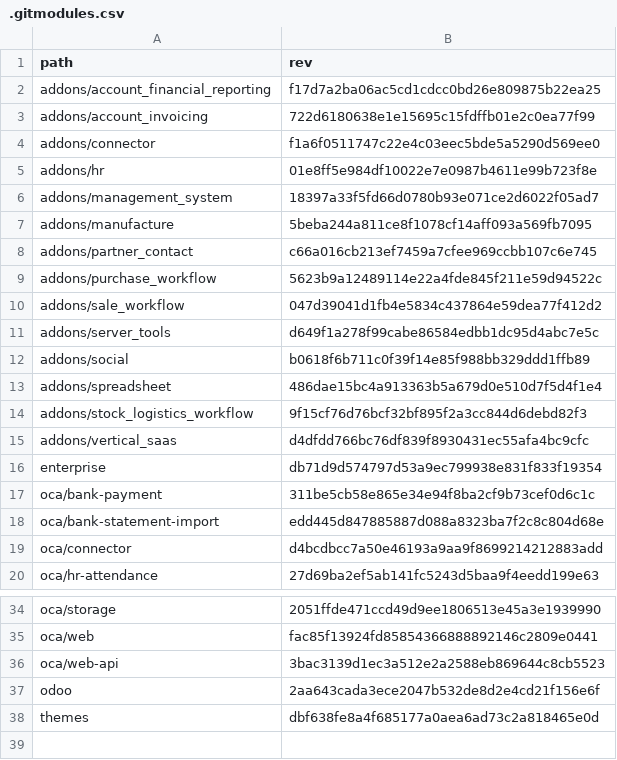
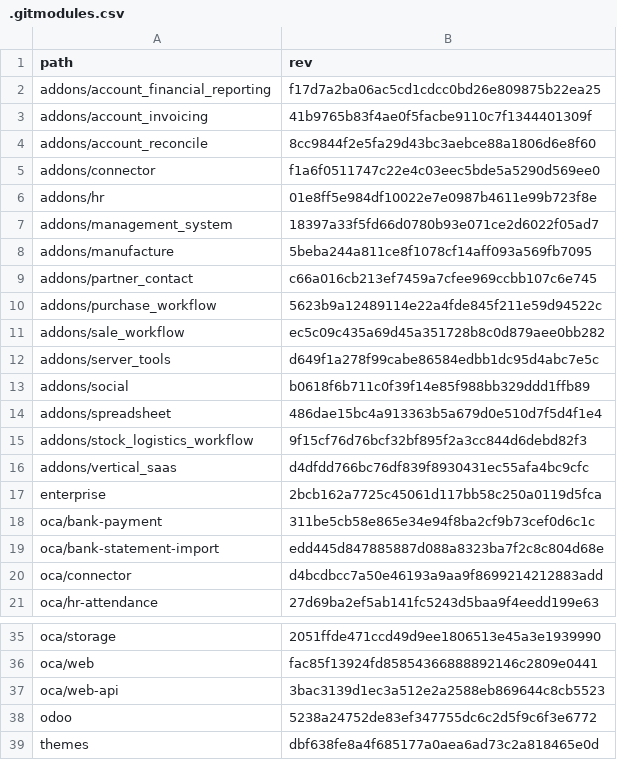
Before and after one commit to Mint-System/Odoo-Build, a CSV file: versions/18.0/.gitmodules.csv, drawn as a sheet; only a part is shown, gaps mark what is left out.

Commit message:
fix(submodules): add account_reconcile submodule and update revisions

```diff
--- a/versions/18.0/.gitmodules.csv
+++ b/versions/18.0/.gitmodules.csv
@@ -2,3 +2,4 @@ path,rev
 addons/account_financial_reporting,f17d7a2ba06ac5cd1cdcc0bd26e809875b22ea25
-addons/account_invoicing,722d6180638e1e15695c15fdffb01e2c0ea77f99
+addons/account_invoicing,41b9765b83f4ae0f5facbe9110c7f1344401309f
+addons/account_reconcile,8cc9844f2e5fa29d43bc3aebce88a1806d6e8f60
 addons/connector,f1a6f0511747c22e4c03eec5bde5a5290d569ee0
@@ -9,3 +10,3 @@ addons/partner_contact,c66a016cb213ef7459a7cfee969ccbb107c6e745
 addons/purchase_workflow,5623b9a12489114e22a4fde845f211e59d94522c
-addons/sale_workflow,047d39041d1fb4e5834c437864e59dea77f412d2
+addons/sale_workflow,ec5c09c435a69d45a351728b8c0d879aee0bb282
 addons/server_tools,d649f1a278f99cabe86584edbb1dc95d4abc7e5c
@@ -15,3 +16,3 @@ addons/stock_logistics_workflow,9f15cf76d76bcf32bf895f2a3cc844d6debd82f3
 addons/vertical_saas,d4dfdd766bc76df839f8930431ec55afa4bc9cfc
-enterprise,db71d9d574797d53a9ec799938e831f833f19354
+enterprise,2bcb162a7725c45061d117bb58c250a0119d5fca
 oca/bank-payment,311be5cb58e865e34e94f8ba2cf9b73cef0d6c1c
@@ -36,3 +37,3 @@ oca/web,fac85f13924fd85854366888892146c2809e0441
 oca/web-api,3bac3139d1ec3a512e2a2588eb869644c8cb5523
-odoo,2aa643cada3ece2047b532de8d2e4cd21f156e6f
+odoo,5238a24752de83ef347755dc6c2d5f9c6f3e6772
 themes,dbf638fe8a4f685177a0aea6ad73c2a818465e0d
```
Also changed, not shown: 1 other file.
